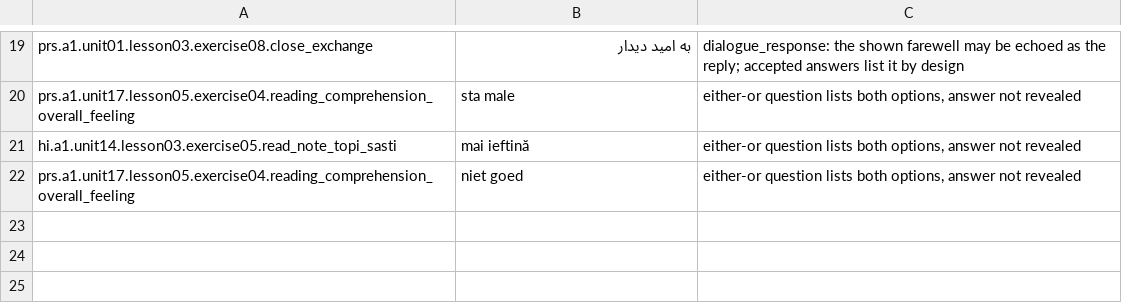
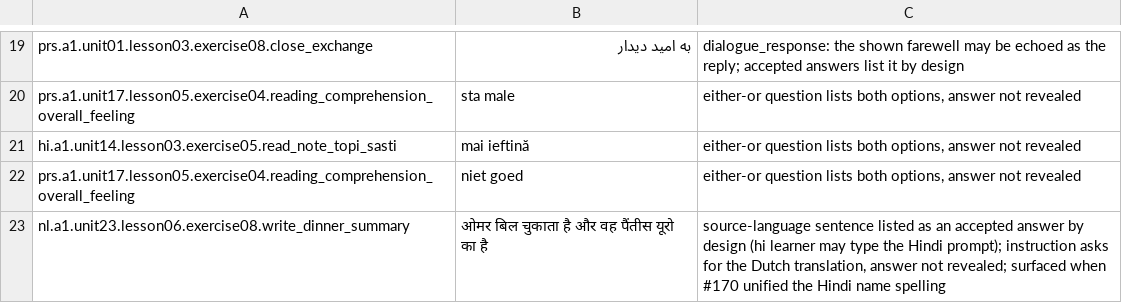
Before and after one commit to MindThaApp/LingoSquared, a TSV file: scripts/_answer_leakage_allowlist.tsv, drawn as a sheet; only a part is shown, gaps mark what is left out.

```diff
--- a/scripts/_answer_leakage_allowlist.tsv
+++ b/scripts/_answer_leakage_allowlist.tsv
@@ -22 +22,2 @@ hi.a1.unit14.lesson03.exercise05.read_note_topi_sasti	mai ieftină	either-or que
 prs.a1.unit17.lesson05.exercise04.reading_comprehension_overall_feeling	niet goed	either-or question lists both options, answer not revealed
+nl.a1.unit23.lesson06.exercise08.write_dinner_summary	ओमर बिल चुकाता है और वह पैंतीस यूरो का है	source-language sentence listed as an accepted answer by design (hi learner may type the Hindi prompt); instruction asks for the Dutch translation, answer not revealed; surfaced when #170 unified the Hindi name spelling
```
Also changed, not shown: 2 other files.
